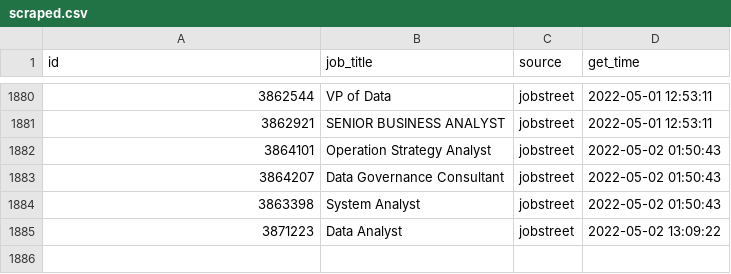
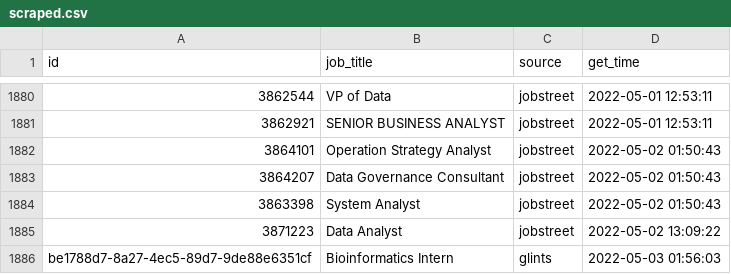
Before and after one commit to akherlan/jobvacancy, a CSV file: output/scraped.csv, drawn as a sheet; only a part is shown, gaps mark what is left out; the diff names each change by its address in the sheet, - before the commit and + after, or states it on an @@ line.

```diff
--- a/output/scraped.csv
+++ b/output/scraped.csv
+row 1886: be1788d7-8a27-4ec5-89d7-9de88e6351cf | Bioinformatics Intern | glints | 2022-05-03 01:56:03
```
Also changed, not shown: output/posted.csv.
